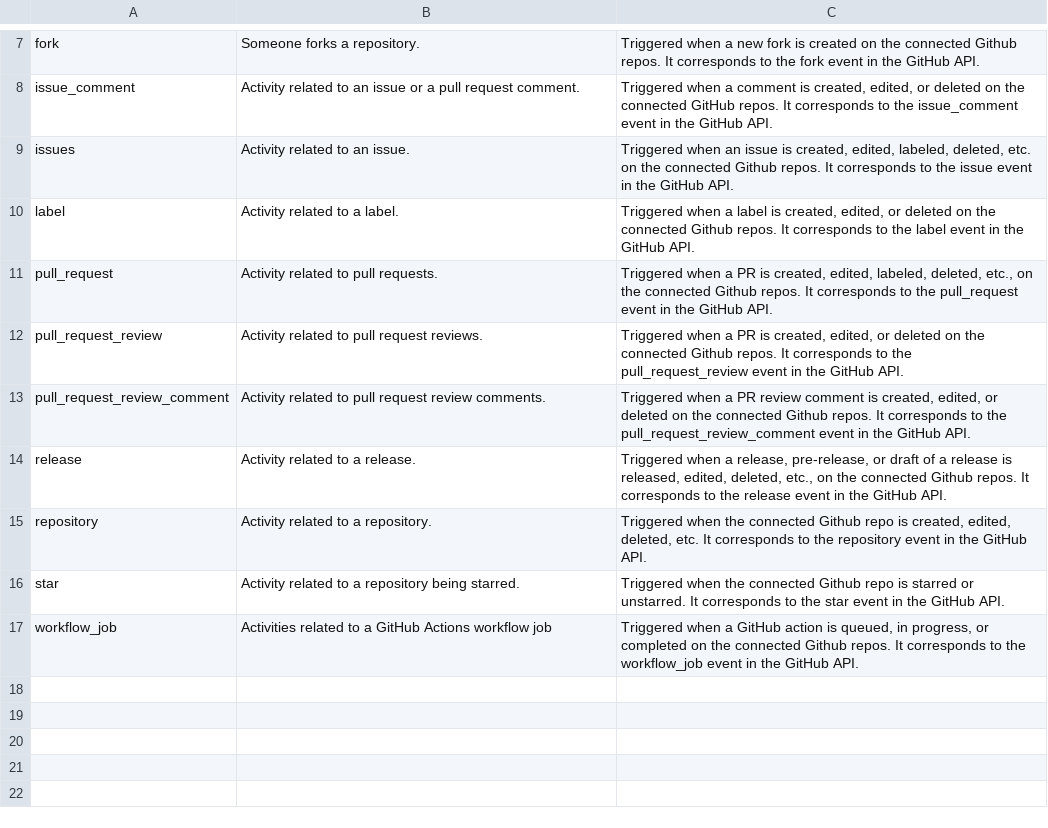
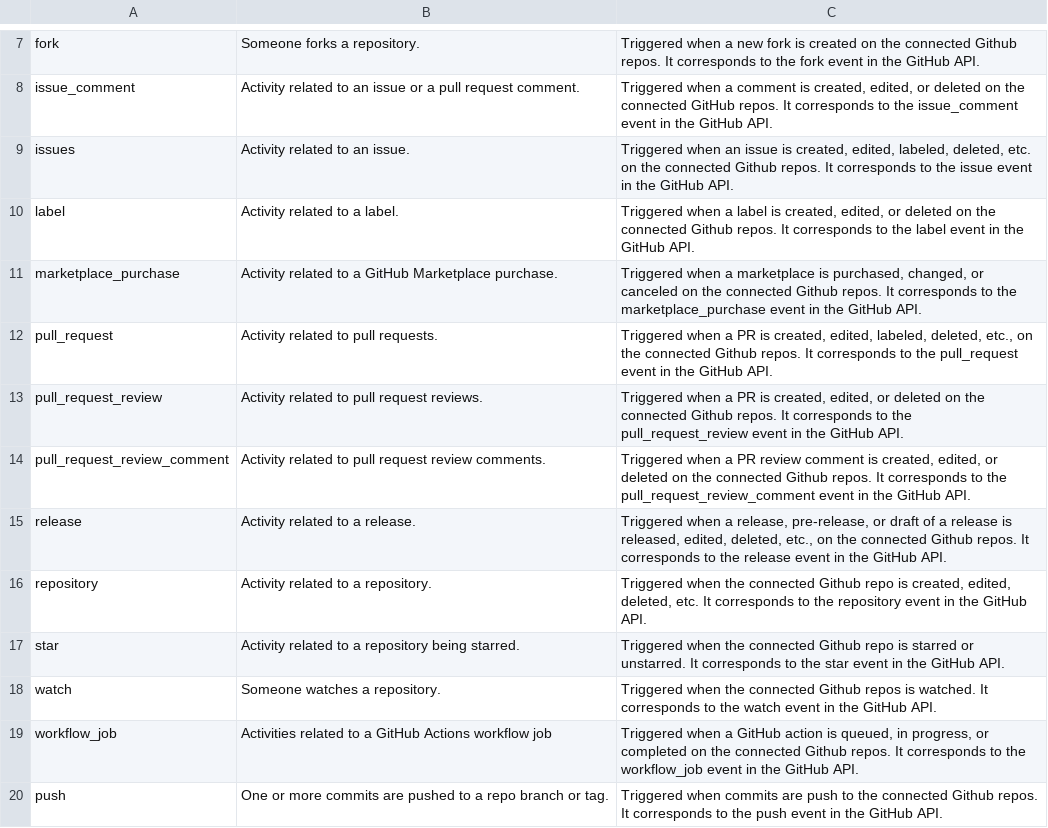
Before and after one commit to flows-network/flows-connector, a CSV file: github/src/events.csv, drawn as a sheet; only a part is shown, gaps mark what is left out; the diff names each change by its address in the sheet, - before the commit and + after, or states it on an @@ line.

Commit message:
github: add evt marketplace_purchase, watch, push
Signed-off-by: Jinser <cmdr.jv@gmail.com>

```diff
--- a/github/src/events.csv
+++ b/github/src/events.csv
+row 11: marketplace_purchase | Activity related to a GitHub Marketplace purchase. | Triggered when a marketplace is purchased, changed, or canceled on the connected Github repos. It corresponds to the marketplace_purchase event in the GitHub API.
+row 18: watch | Someone watches a repository. | Triggered when the connected Github repos is watched. It corresponds to the watch event in the GitHub API.
+row 20: push | One or more commits are pushed to a repo branch or tag. | Triggered when commits are push to the connected Github repos. It corresponds to the push event in the GitHub API.
```
